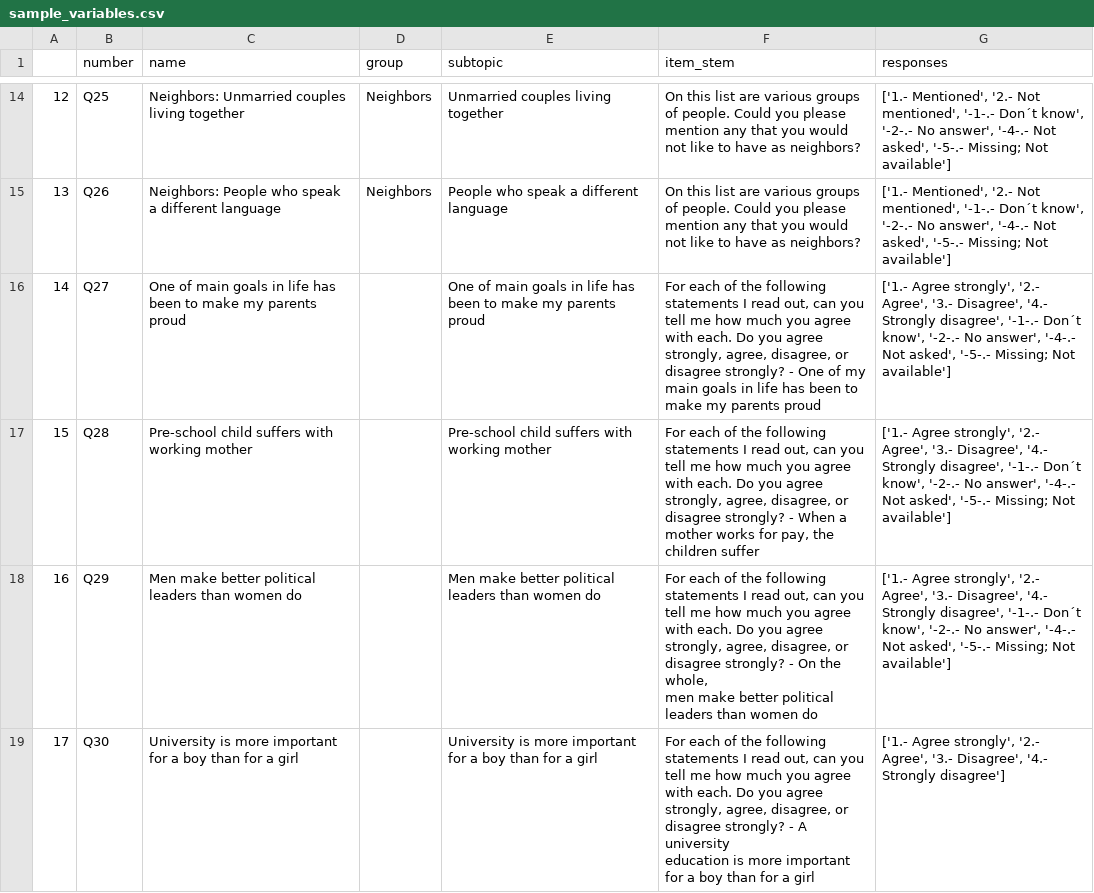
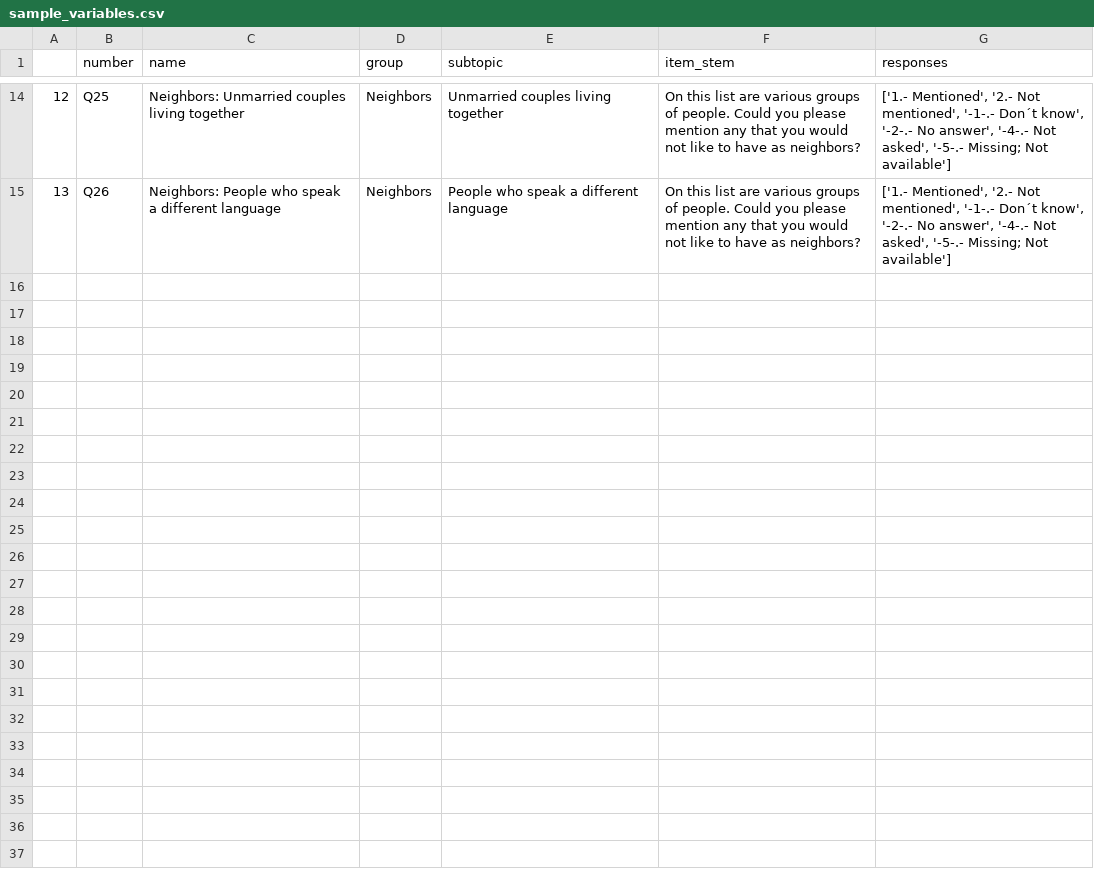
Before and after one commit to tdw75/opiniongpt-survey-simulation, a CSV file: data_files/sample_variables.csv, drawn as a sheet; only a part is shown, gaps mark what is left out.

Commit message:
update sample variables

```diff
--- a/data_files/sample_variables.csv
+++ b/data_files/sample_variables.csv
@@ -29,13 +29 @@ not like to have as neighbors?","['1.- Mentioned', '2.- Not mentioned', '-1-.- D
 not like to have as neighbors?","['1.- Mentioned', '2.- Not mentioned', '-1-.- Don´t know', '-2-.- No answer', '-4-.- Not asked', '-5-.- Missing; Not available']"
-14,Q27,One of main goals in life has been to make my parents proud,,One of main goals in life has been to make my parents proud,"For each of the following statements I read out, can you tell me how much you agree
-with each. Do you agree strongly, agree, disagree, or disagree strongly? - One of my
-main goals in life has been to make my parents proud","['1.- Agree strongly', '2.- Agree', '3.- Disagree', '4.- Strongly disagree', '-1-.- Don´t know', '-2-.- No answer', '-4-.- Not asked', '-5-.- Missing; Not available']"
-15,Q28,Pre-school child suffers with working mother,,Pre-school child suffers with working mother,"For each of the following statements I read out, can you tell me how much you agree
-with each. Do you agree strongly, agree, disagree, or disagree strongly? - When a
-mother works for pay, the children suffer","['1.- Agree strongly', '2.- Agree', '3.- Disagree', '4.- Strongly disagree', '-1-.- Don´t know', '-2-.- No answer', '-4-.- Not asked', '-5-.- Missing; Not available']"
-16,Q29,Men make better political leaders than women do,,Men make better political leaders than women do,"For each of the following statements I read out, can you tell me how much you agree
-with each. Do you agree strongly, agree, disagree, or disagree strongly? - On the whole,
-men make better political leaders than women do","['1.- Agree strongly', '2.- Agree', '3.- Disagree', '4.- Strongly disagree', '-1-.- Don´t know', '-2-.- No answer', '-4-.- Not asked', '-5-.- Missing; Not available']"
-17,Q30,University is more important for a boy than for a girl,,University is more important for a boy than for a girl,"For each of the following statements I read out, can you tell me how much you agree
-with each. Do you agree strongly, agree, disagree, or disagree strongly? - A university
-education is more important for a boy than for a girl","['1.- Agree strongly', '2.- Agree', '3.- Disagree', '4.- Strongly disagree']"
```
